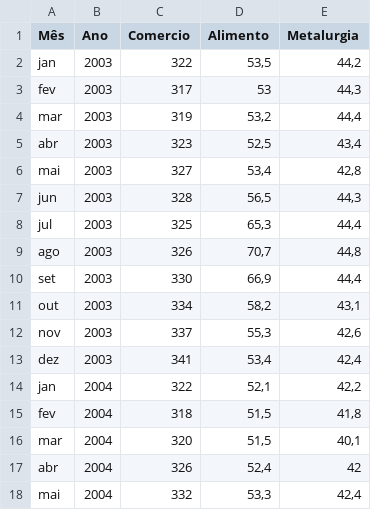
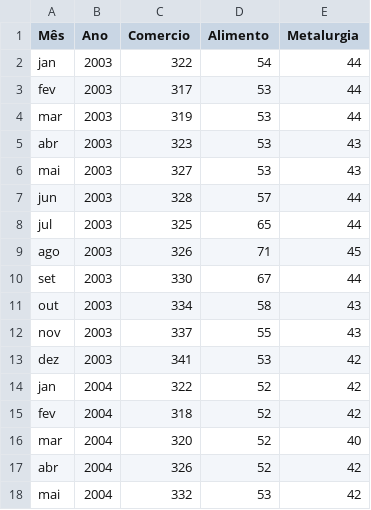
Before and after one commit to Lucaasfelipe/Modelos-Estatisticos, a CSV file: Dados de Emprego_IA.csv, drawn as a sheet; only a part is shown; the diff covers the shown part only.

```diff
--- a/Dados de Emprego_IA.csv
+++ b/Dados de Emprego_IA.csv
@@ -1,18 +1,18 @@
 Mês;Ano;Comercio;Alimento;Metalurgia
-jan;2003;322;53,5;44,2
-fev;2003;317;53;44,3
-mar;2003;319;53,2;44,4
-abr;2003;323;52,5;43,4
-mai;2003;327;53,4;42,8
-jun;2003;328;56,5;44,3
-jul;2003;325;65,3;44,4
-ago;2003;326;70,7;44,8
-set;2003;330;66,9;44,4
-out;2003;334;58,2;43,1
-nov;2003;337;55,3;42,6
-dez;2003;341;53,4;42,4
-jan;2004;322;52,1;42,2
-fev;2004;318;51,5;41,8
-mar;2004;320;51,5;40,1
-abr;2004;326;52,4;42
-mai;2004;332;53,3;42,4
+jan;2003;322;54;44
+fev;2003;317;53;44
+mar;2003;319;53;44
+abr;2003;323;53;43
+mai;2003;327;53;43
+jun;2003;328;57;44
+jul;2003;325;65;44
+ago;2003;326;71;45
+set;2003;330;67;44
+out;2003;334;58;43
+nov;2003;337;55;43
+dez;2003;341;53;42
+jan;2004;322;52;42
+fev;2004;318;52;42
+mar;2004;320;52;40
+abr;2004;326;52;42
+mai;2004;332;53;42
```
Also changed, not shown: 81 edited cells elsewhere in this file, 1 other file.
